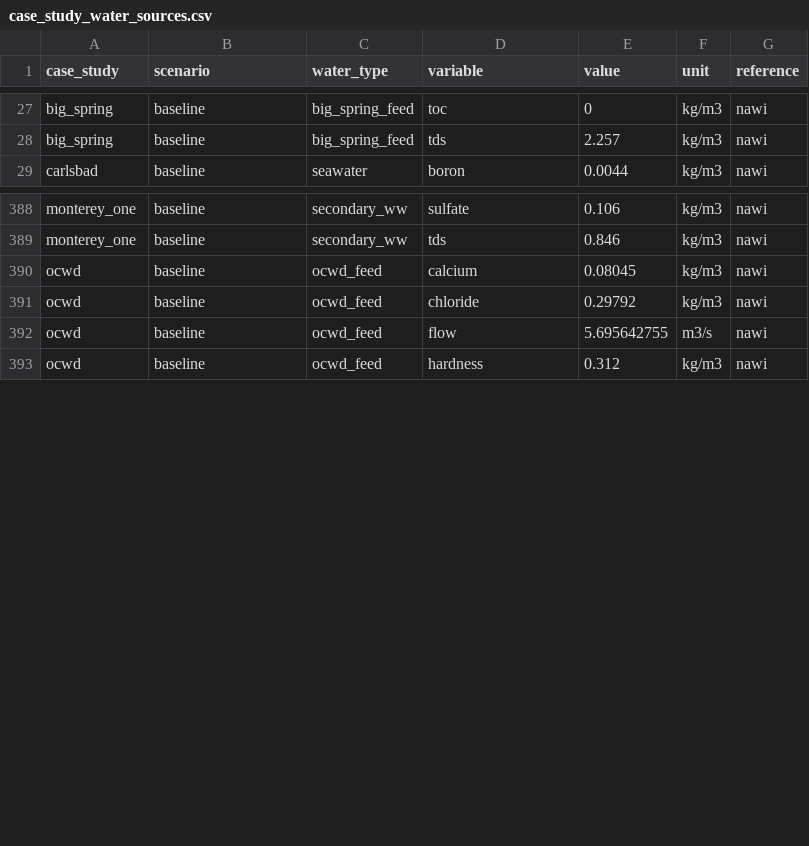
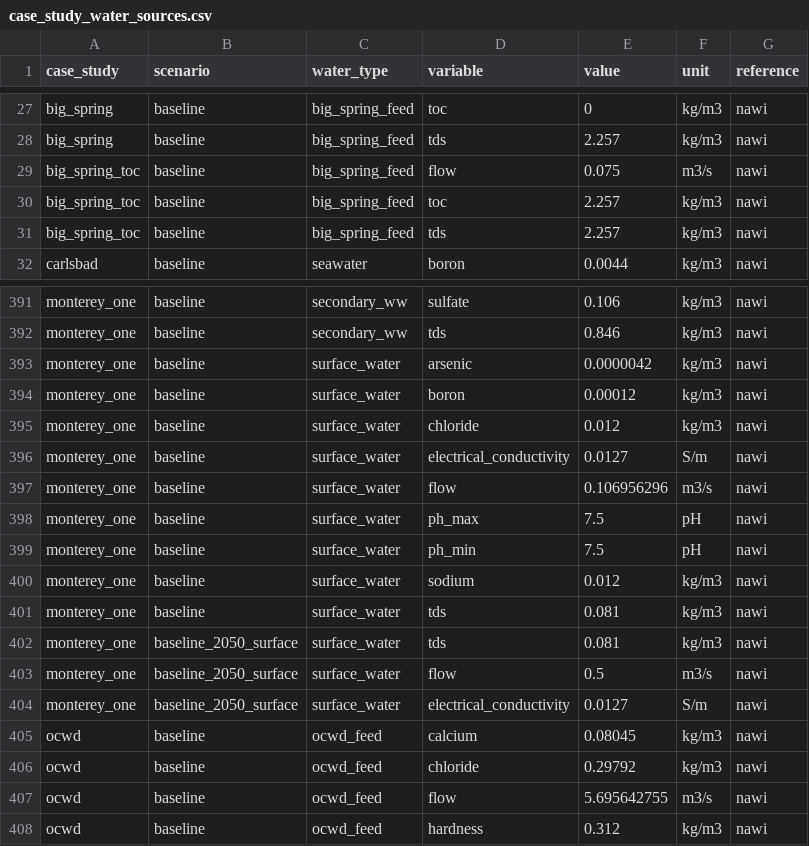
Before and after one commit to MuktaHardikar/WaterTAP3, a CSV file: watertap3/watertap3/data/case_study_water_sources.csv, drawn as a sheet; only a part is shown, gaps mark what is left out.

```diff
--- a/watertap3/watertap3/data/case_study_water_sources.csv
+++ b/watertap3/watertap3/data/case_study_water_sources.csv
@@ -28,2 +28,5 @@ big_spring,baseline,big_spring_feed,toc,0,kg/m3,nawi
 big_spring,baseline,big_spring_feed,tds,2.257,kg/m3,nawi
+big_spring_toc,baseline,big_spring_feed,flow,0.075,m3/s,nawi
+big_spring_toc,baseline,big_spring_feed,toc,2.257,kg/m3,nawi
+big_spring_toc,baseline,big_spring_feed,tds,2.257,kg/m3,nawi
 carlsbad,baseline,seawater,boron,0.0044,kg/m3,nawi
@@ -389,2 +392,14 @@ monterey_one,baseline,secondary_ww,sulfate,0.106,kg/m3,nawi
 monterey_one,baseline,secondary_ww,tds,0.846,kg/m3,nawi
+monterey_one,baseline,surface_water,arsenic,0.0000042,kg/m3,nawi
+monterey_one,baseline,surface_water,boron,0.00012,kg/m3,nawi
+monterey_one,baseline,surface_water,chloride,0.012,kg/m3,nawi
+monterey_one,baseline,surface_water,electrical_conductivity,0.0127,S/m,nawi
+monterey_one,baseline,surface_water,flow,0.106956296,m3/s,nawi
+monterey_one,baseline,surface_water,ph_max,7.5,pH,nawi
+monterey_one,baseline,surface_water,ph_min,7.5,pH,nawi
+monterey_one,baseline,surface_water,sodium,0.012,kg/m3,nawi
+monterey_one,baseline,surface_water,tds,0.081,kg/m3,nawi
+monterey_one,baseline_2050_surface,surface_water,tds,0.081,kg/m3,nawi
+monterey_one,baseline_2050_surface,surface_water,flow,0.5,m3/s,nawi
+monterey_one,baseline_2050_surface,surface_water,electrical_conductivity,0.0127,S/m,nawi
 ocwd,baseline,ocwd_feed,calcium,0.08045,kg/m3,nawi
```
Also changed, not shown: watertap3/watertap3/data/treatment_train_setup.csv, 20 other files.
